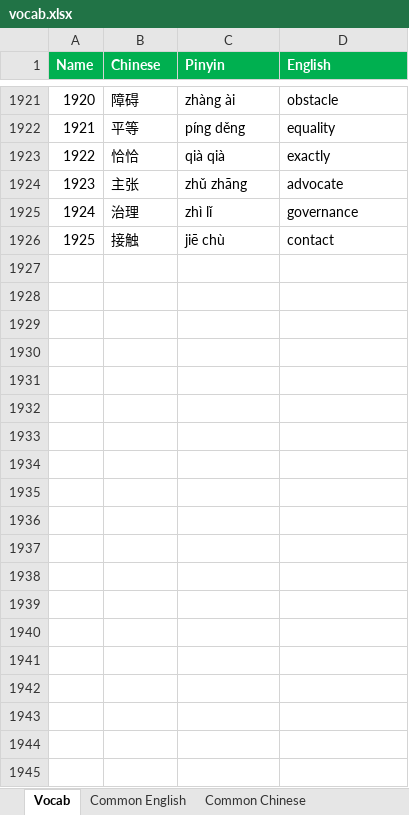
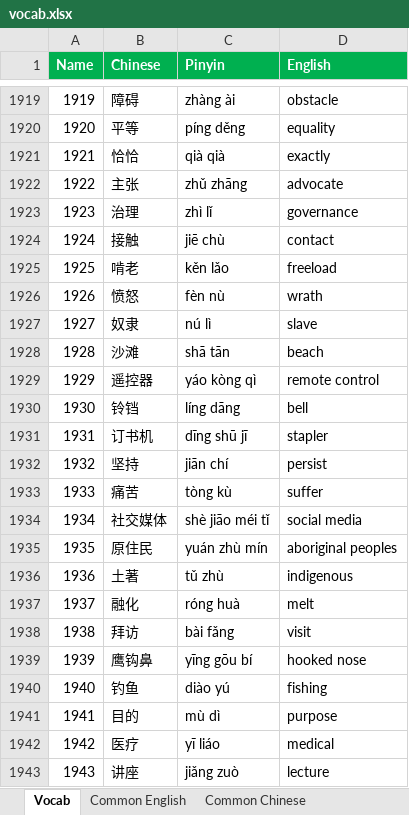
Before and after one commit to notkarenyi/chinese-practice, an Excel workbook: r/vocab.xlsx, sheet Vocab, drawn as a sheet; only a part is shown, gaps mark what is left out; values as stored, in another font and other column widths than the file's, no borders; conditional formats not drawn; the diff covers the shown part only; the diff names each change by its address in the sheet, - before the commit and + after, or states it on an @@ line.

Commit message:
Update vocab.xlsx

```diff
--- a/r/vocab.xlsx (sheet Vocab)
+++ b/r/vocab.xlsx (sheet Vocab)
@@ column A (Name) renumbered between rows 727 and 1924 @@
+row 1925: 1925 | 啃老 | kěn lǎo | freeload
+row 1926: 1926 | 愤怒 | fèn nù | wrath
+row 1927: 1927 | 奴隶 | nú lì | slave
+row 1928: 1928 | 沙滩 | shā tān | beach
+row 1929: 1929 | 遥控器 | yáo kòng qì | remote control
+row 1930: 1930 | 铃铛 | líng dāng | bell
+row 1931: 1931 | 订书机 | dīng shū jī | stapler
+row 1932: 1932 | 坚持 | jiān chí | persist
+row 1933: 1933 | 痛苦 | tòng kù | suffer
+row 1934: 1934 | 社交媒体 | shè jiāo méi tǐ | social media
+row 1935: 1935 | 原住民 | yuán zhù mín | aboriginal peoples
+row 1936: 1936 | 土著 | tǔ zhù | indigenous
+row 1937: 1937 | 融化 | róng huà | melt
+row 1938: 1938 | 拜访 | bài fǎng | visit
+row 1939: 1939 | 鹰钩鼻 | yīng gōu bí | hooked nose
+row 1940: 1940 | 钓鱼 | diào yú | fishing
+row 1941: 1941 | 目的 | mù dì | purpose
+row 1942: 1942 | 医疗 | yī liáo | medical
+row 1943: 1943 | 讲座 | jiǎng zuò | lecture
```
Also changed, not shown: 219 added rows, 3 removed rows and 13 edited cells elsewhere in this sheet.
